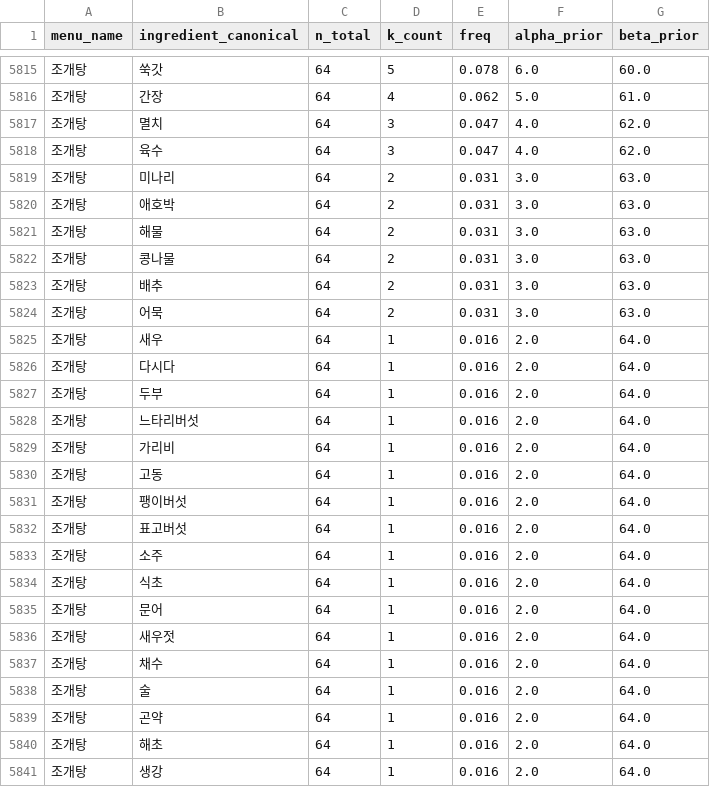
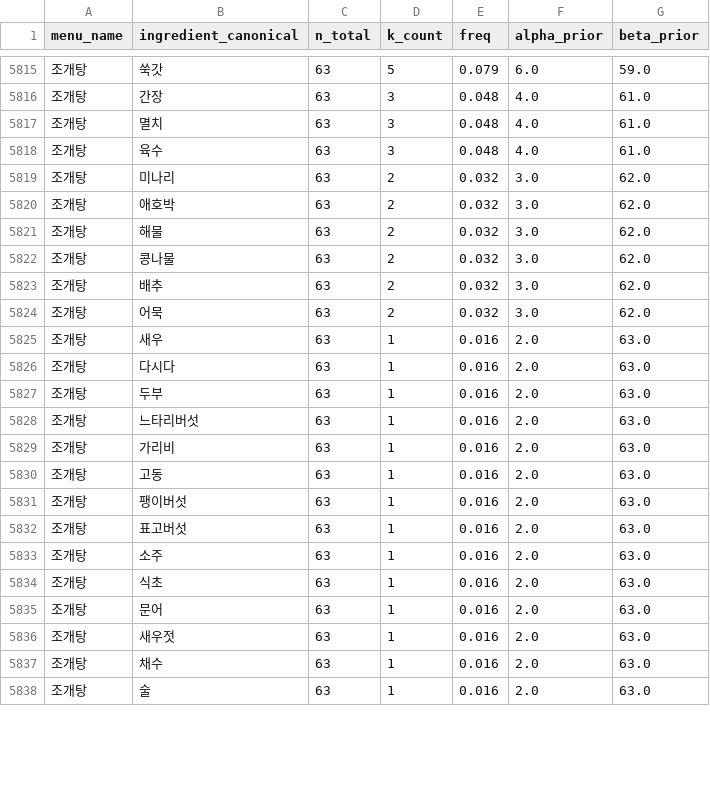
Before and after one commit to Han-Spoon/ai, a CSV file: crawling/10000recipe_prior.csv, drawn as a sheet; only a part is shown, gaps mark what is left out; the diff covers the shown part only.

```diff
--- a/crawling/10000recipe_prior.csv
+++ b/crawling/10000recipe_prior.csv
@@ -5815,27 +5815,24 @@
-조개탕,쑥갓,64,5,0.078,6.0,60.0
-조개탕,간장,64,4,0.062,5.0,61.0
-조개탕,멸치,64,3,0.047,4.0,62.0
-조개탕,육수,64,3,0.047,4.0,62.0
-조개탕,미나리,64,2,0.031,3.0,63.0
-조개탕,애호박,64,2,0.031,3.0,63.0
-조개탕,해물,64,2,0.031,3.0,63.0
-조개탕,콩나물,64,2,0.031,3.0,63.0
-조개탕,배추,64,2,0.031,3.0,63.0
-조개탕,어묵,64,2,0.031,3.0,63.0
-조개탕,새우,64,1,0.016,2.0,64.0
-조개탕,다시다,64,1,0.016,2.0,64.0
-조개탕,두부,64,1,0.016,2.0,64.0
-조개탕,느타리버섯,64,1,0.016,2.0,64.0
-조개탕,가리비,64,1,0.016,2.0,64.0
-조개탕,고동,64,1,0.016,2.0,64.0
-조개탕,팽이버섯,64,1,0.016,2.0,64.0
-조개탕,표고버섯,64,1,0.016,2.0,64.0
-조개탕,소주,64,1,0.016,2.0,64.0
-조개탕,식초,64,1,0.016,2.0,64.0
-조개탕,문어,64,1,0.016,2.0,64.0
-조개탕,새우젓,64,1,0.016,2.0,64.0
-조개탕,채수,64,1,0.016,2.0,64.0
-조개탕,술,64,1,0.016,2.0,64.0
-조개탕,곤약,64,1,0.016,2.0,64.0
-조개탕,해초,64,1,0.016,2.0,64.0
-조개탕,생강,64,1,0.016,2.0,64.0
+조개탕,쑥갓,63,5,0.079,6.0,59.0
+조개탕,간장,63,3,0.048,4.0,61.0
+조개탕,멸치,63,3,0.048,4.0,61.0
+조개탕,육수,63,3,0.048,4.0,61.0
+조개탕,미나리,63,2,0.032,3.0,62.0
+조개탕,애호박,63,2,0.032,3.0,62.0
+조개탕,해물,63,2,0.032,3.0,62.0
+조개탕,콩나물,63,2,0.032,3.0,62.0
+조개탕,배추,63,2,0.032,3.0,62.0
+조개탕,어묵,63,2,0.032,3.0,62.0
+조개탕,새우,63,1,0.016,2.0,63.0
+조개탕,다시다,63,1,0.016,2.0,63.0
+조개탕,두부,63,1,0.016,2.0,63.0
+조개탕,느타리버섯,63,1,0.016,2.0,63.0
+조개탕,가리비,63,1,0.016,2.0,63.0
+조개탕,고동,63,1,0.016,2.0,63.0
+조개탕,팽이버섯,63,1,0.016,2.0,63.0
+조개탕,표고버섯,63,1,0.016,2.0,63.0
+조개탕,소주,63,1,0.016,2.0,63.0
+조개탕,식초,63,1,0.016,2.0,63.0
+조개탕,문어,63,1,0.016,2.0,63.0
+조개탕,새우젓,63,1,0.016,2.0,63.0
+조개탕,채수,63,1,0.016,2.0,63.0
+조개탕,술,63,1,0.016,2.0,63.0
```
Also changed, not shown: 63 edited cells elsewhere in this file, crawling/merged_prior.csv, crawling/wtable_prior.csv, 5 other files.
